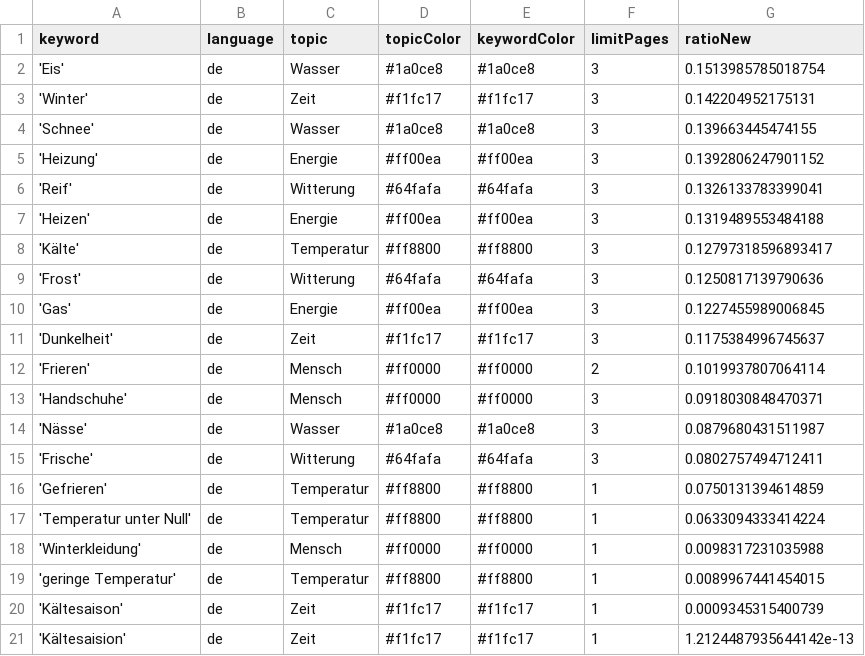
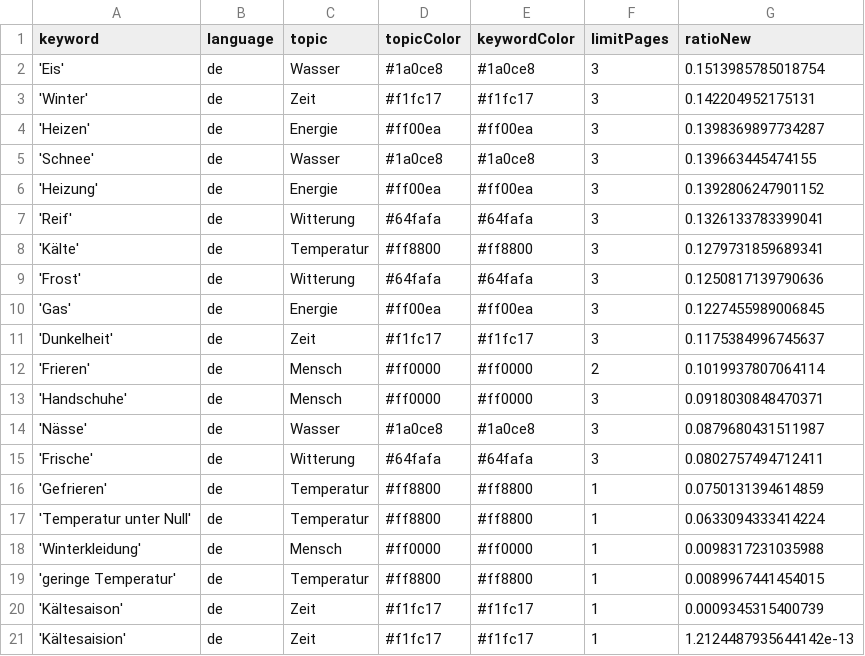
Before and after one commit to svpblank1/winterIsComing2, a CSV file: keywords.csv, drawn as a sheet.

```diff
--- a/keywords.csv
+++ b/keywords.csv
@@ -3,2 +3,3 @@ keyword,language,topic,topicColor,keywordColor,limitPages,ratioNew
 'Winter',de,Zeit,#f1fc17,#f1fc17,3,0.142204952175131
+'Heizen',de,Energie,#ff00ea,#ff00ea,3,0.1398369897734287
 'Schnee',de,Wasser,#1a0ce8,#1a0ce8,3,0.139663445474155
@@ -6,4 +7,3 @@ keyword,language,topic,topicColor,keywordColor,limitPages,ratioNew
 'Reif',de,Witterung,#64fafa,#64fafa,3,0.1326133783399041
-'Heizen',de,Energie,#ff00ea,#ff00ea,3,0.1319489553484188
-'Kälte',de,Temperatur,#ff8800,#ff8800,3,0.12797318596893417
+'Kälte',de,Temperatur,#ff8800,#ff8800,3,0.1279731859689341
 'Frost',de,Witterung,#64fafa,#64fafa,3,0.1250817139790636
```
Also changed, not shown: csv/news_2024_03.csv, csv/news_2024_04.csv.
